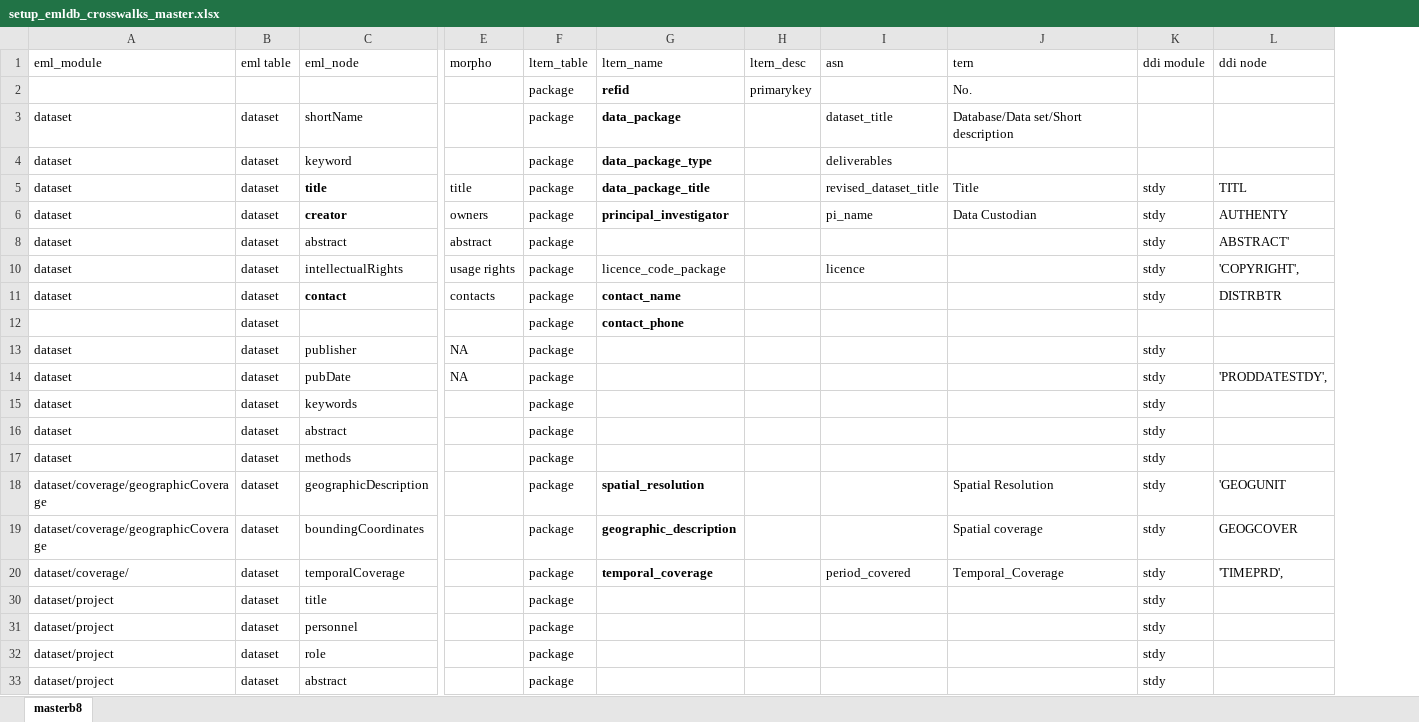
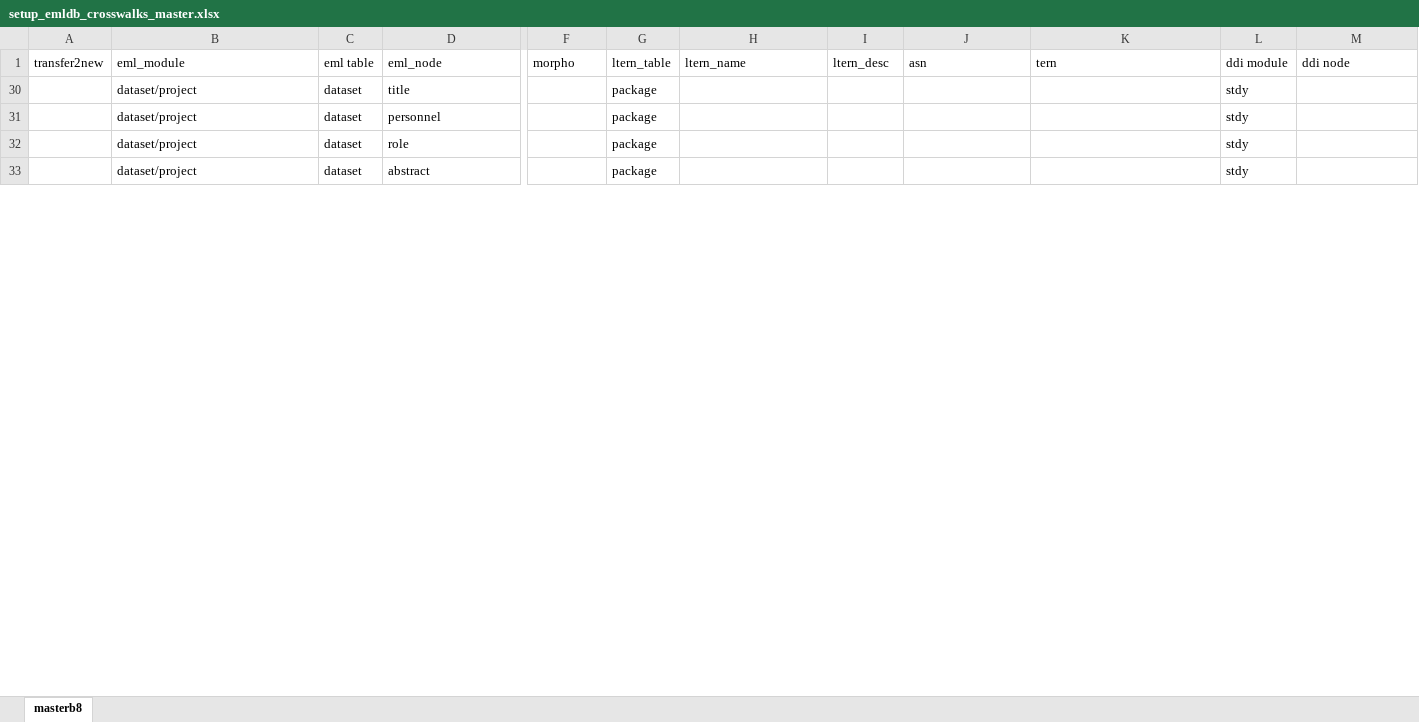
Before and after one commit to ivanhanigan/data_inventory, an Excel workbook: emldb/setup_emldb_crosswalks_master.xlsx, sheet masterb8, drawn as a sheet; only a part is shown, gaps mark what is left out; values as stored, in another font and other column widths than the file's, no borders; charts and pictures not drawn; removed rows and columns are numbered as before the commit, all else as after; rows hold the shown columns only; the diff covers the shown part only; the diff names each change by its address in the sheet, - before the commit and + after, or states it on an @@ line.

```diff
--- a/emldb/setup_emldb_crosswalks_master.xlsx (sheet masterb8)
+++ b/emldb/setup_emldb_crosswalks_master.xlsx (sheet masterb8)
+column A (transfer2new), empty
@@ row 2 hidden:  |  |  |  | package | refid | primarykey |  | No. @@
@@ row 3 hidden: dataset | dataset | shortName |  | package | data_package |  | dataset_title | Database/Data set/Short description @@
@@ row 4 hidden: dataset | dataset | keyword |  | package | data_package_type |  | deliverables @@
-row 5: dataset | dataset | title | title | package | data_package_title |  | revised_dataset_title | Title | stdy | TITL
-row 6: dataset | dataset | creator | owners | package | principal_investigator |  | pi_name | Data Custodian | stdy | AUTHENTY
-row 8: dataset | dataset | abstract | abstract | package |  |  |  |  | stdy | ABSTRACT'
@@ row 10 hidden: dataset | dataset | intellectualRights | usage rights | package | licence_code_package |  | licence |  | stdy | 'COPYRIGHT', @@
-row 11: dataset | dataset | contact | contacts | package | contact_name |  |  |  | stdy | DISTRBTR
@@ row 12 hidden:  | dataset |  |  | package | contact_phone @@
@@ row 13 hidden: dataset | dataset | publisher | NA | package |  |  |  |  | stdy @@
@@ row 14 hidden: dataset | dataset | pubDate | NA | package |  |  |  |  | stdy | 'PRODDATESTDY', @@
@@ row 15 hidden: dataset | dataset | keywords |  | package |  |  |  |  | stdy @@
@@ row 16 hidden: dataset | dataset | abstract |  | package |  |  |  |  | stdy @@
@@ row 17 hidden: dataset | dataset | methods |  | package |  |  |  |  | stdy @@
@@ row 18 hidden: dataset/coverage/geographicCoverage | dataset | geographicDescription |  | package | spatial_resolution |  |  | Spatial Resolution | stdy | 'GEOGUNIT @@
@@ row 19 hidden: dataset/coverage/geographicCoverage | dataset | boundingCoordinates |  | package | geographic_description |  |  | Spatial coverage | stdy | GEOGCOVER @@
@@ row 20 hidden: dataset/coverage/ | dataset | temporalCoverage |  | package | temporal_coverage |  | period_covered | Temporal_Coverage | stdy | 'TIMEPRD', @@
```
Also changed, not shown: 4 added rows and 28 hidden or unhidden rows elsewhere in this sheet, formulas that keep their value, hidden cells, 3 other files.
